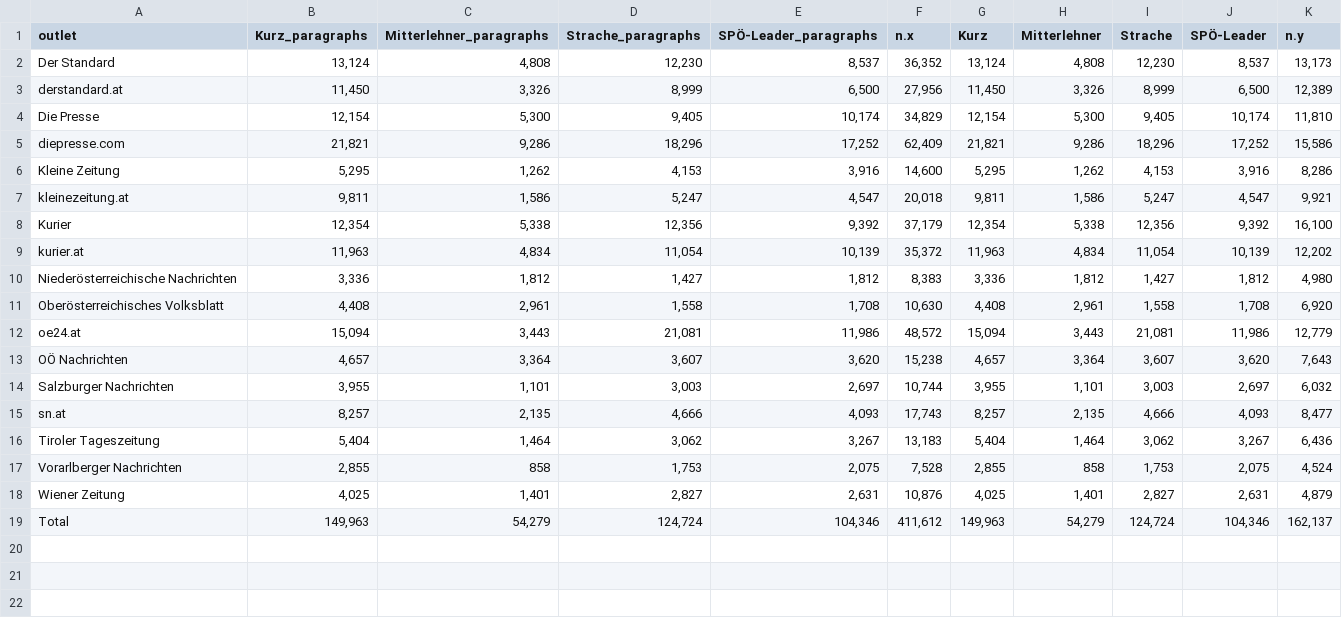
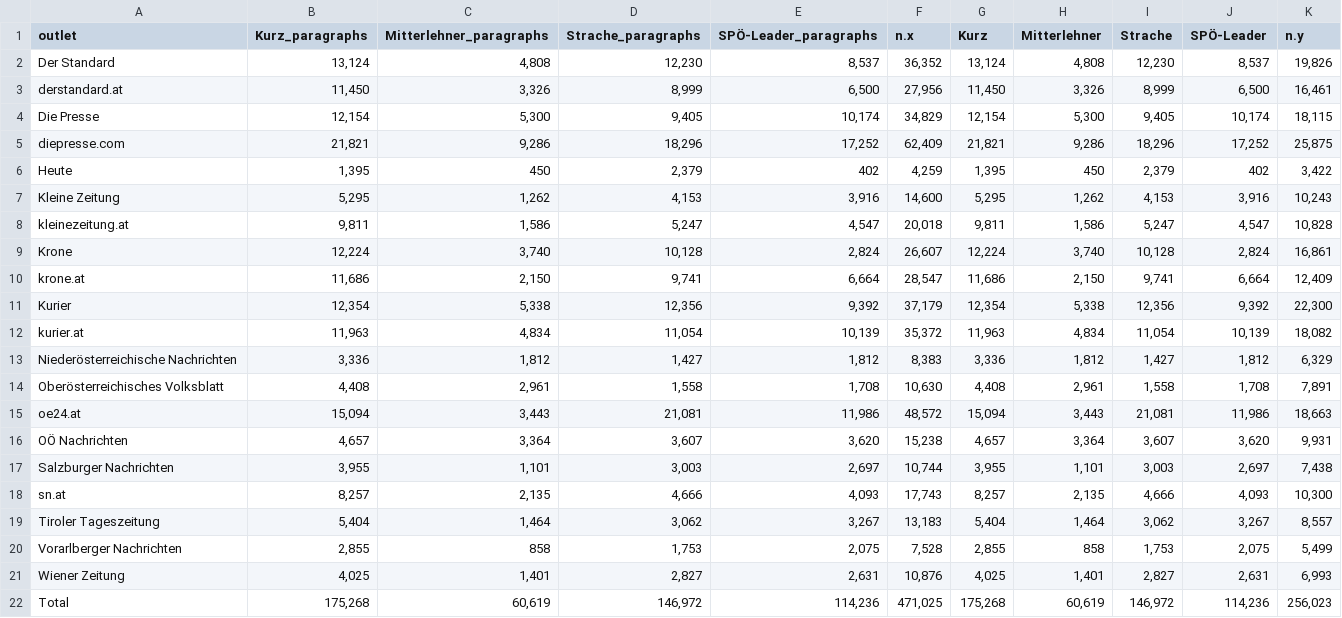
Before and after one commit to compcommlab/inseratenaffaere, a CSV file: tables/01_descriptives_actors_mentioned.csv, drawn as a sheet.

Commit message:
update descriptive

```diff
--- a/tables/01_descriptives_actors_mentioned.csv
+++ b/tables/01_descriptives_actors_mentioned.csv
@@ -1,19 +1,22 @@
 outlet,Kurz_paragraphs,Mitterlehner_paragraphs,Strache_paragraphs,SPÖ-Leader_paragraphs,n.x,Kurz,Mitterlehner,Strache,SPÖ-Leader,n.y
-Der Standard," 13,124"," 4,808"," 12,230","  8,537"," 36,352"," 13,124"," 4,808"," 12,230","  8,537"," 13,173"
-derstandard.at," 11,450"," 3,326","  8,999","  6,500"," 27,956"," 11,450"," 3,326","  8,999","  6,500"," 12,389"
-Die Presse," 12,154"," 5,300","  9,405"," 10,174"," 34,829"," 12,154"," 5,300","  9,405"," 10,174"," 11,810"
-diepresse.com," 21,821"," 9,286"," 18,296"," 17,252"," 62,409"," 21,821"," 9,286"," 18,296"," 17,252"," 15,586"
-Kleine Zeitung,"  5,295"," 1,262","  4,153","  3,916"," 14,600","  5,295"," 1,262","  4,153","  3,916","  8,286"
-kleinezeitung.at,"  9,811"," 1,586","  5,247","  4,547"," 20,018","  9,811"," 1,586","  5,247","  4,547","  9,921"
-Kurier," 12,354"," 5,338"," 12,356","  9,392"," 37,179"," 12,354"," 5,338"," 12,356","  9,392"," 16,100"
-kurier.at," 11,963"," 4,834"," 11,054"," 10,139"," 35,372"," 11,963"," 4,834"," 11,054"," 10,139"," 12,202"
-Niederösterreichische Nachrichten,"  3,336"," 1,812","  1,427","  1,812","  8,383","  3,336"," 1,812","  1,427","  1,812","  4,980"
-Oberösterreichisches Volksblatt,"  4,408"," 2,961","  1,558","  1,708"," 10,630","  4,408"," 2,961","  1,558","  1,708","  6,920"
-oe24.at," 15,094"," 3,443"," 21,081"," 11,986"," 48,572"," 15,094"," 3,443"," 21,081"," 11,986"," 12,779"
-OÖ Nachrichten,"  4,657"," 3,364","  3,607","  3,620"," 15,238","  4,657"," 3,364","  3,607","  3,620","  7,643"
-Salzburger Nachrichten,"  3,955"," 1,101","  3,003","  2,697"," 10,744","  3,955"," 1,101","  3,003","  2,697","  6,032"
-sn.at,"  8,257"," 2,135","  4,666","  4,093"," 17,743","  8,257"," 2,135","  4,666","  4,093","  8,477"
-Tiroler Tageszeitung,"  5,404"," 1,464","  3,062","  3,267"," 13,183","  5,404"," 1,464","  3,062","  3,267","  6,436"
-Vorarlberger Nachrichten,"  2,855",   858,"  1,753","  2,075","  7,528","  2,855",   858,"  1,753","  2,075","  4,524"
-Wiener Zeitung,"  4,025"," 1,401","  2,827","  2,631"," 10,876","  4,025"," 1,401","  2,827","  2,631","  4,879"
-Total,"149,963","54,279","124,724","104,346","411,612","149,963","54,279","124,724","104,346","162,137"
+Der Standard," 13,124"," 4,808"," 12,230","  8,537"," 36,352"," 13,124"," 4,808"," 12,230","  8,537"," 19,826"
+derstandard.at," 11,450"," 3,326","  8,999","  6,500"," 27,956"," 11,450"," 3,326","  8,999","  6,500"," 16,461"
+Die Presse," 12,154"," 5,300","  9,405"," 10,174"," 34,829"," 12,154"," 5,300","  9,405"," 10,174"," 18,115"
+diepresse.com," 21,821"," 9,286"," 18,296"," 17,252"," 62,409"," 21,821"," 9,286"," 18,296"," 17,252"," 25,875"
+Heute,"  1,395",   450,"  2,379",    402,"  4,259","  1,395",   450,"  2,379",    402,"  3,422"
+Kleine Zeitung,"  5,295"," 1,262","  4,153","  3,916"," 14,600","  5,295"," 1,262","  4,153","  3,916"," 10,243"
+kleinezeitung.at,"  9,811"," 1,586","  5,247","  4,547"," 20,018","  9,811"," 1,586","  5,247","  4,547"," 10,828"
+Krone," 12,224"," 3,740"," 10,128","  2,824"," 26,607"," 12,224"," 3,740"," 10,128","  2,824"," 16,861"
+krone.at," 11,686"," 2,150","  9,741","  6,664"," 28,547"," 11,686"," 2,150","  9,741","  6,664"," 12,409"
+Kurier," 12,354"," 5,338"," 12,356","  9,392"," 37,179"," 12,354"," 5,338"," 12,356","  9,392"," 22,300"
+kurier.at," 11,963"," 4,834"," 11,054"," 10,139"," 35,372"," 11,963"," 4,834"," 11,054"," 10,139"," 18,082"
+Niederösterreichische Nachrichten,"  3,336"," 1,812","  1,427","  1,812","  8,383","  3,336"," 1,812","  1,427","  1,812","  6,329"
+Oberösterreichisches Volksblatt,"  4,408"," 2,961","  1,558","  1,708"," 10,630","  4,408"," 2,961","  1,558","  1,708","  7,891"
+oe24.at," 15,094"," 3,443"," 21,081"," 11,986"," 48,572"," 15,094"," 3,443"," 21,081"," 11,986"," 18,663"
+OÖ Nachrichten,"  4,657"," 3,364","  3,607","  3,620"," 15,238","  4,657"," 3,364","  3,607","  3,620","  9,931"
+Salzburger Nachrichten,"  3,955"," 1,101","  3,003","  2,697"," 10,744","  3,955"," 1,101","  3,003","  2,697","  7,438"
+sn.at,"  8,257"," 2,135","  4,666","  4,093"," 17,743","  8,257"," 2,135","  4,666","  4,093"," 10,300"
+Tiroler Tageszeitung,"  5,404"," 1,464","  3,062","  3,267"," 13,183","  5,404"," 1,464","  3,062","  3,267","  8,557"
+Vorarlberger Nachrichten,"  2,855",   858,"  1,753","  2,075","  7,528","  2,855",   858,"  1,753","  2,075","  5,499"
+Wiener Zeitung,"  4,025"," 1,401","  2,827","  2,631"," 10,876","  4,025"," 1,401","  2,827","  2,631","  6,993"
+Total,"175,268","60,619","146,972","114,236","471,025","175,268","60,619","146,972","114,236","256,023"
```
